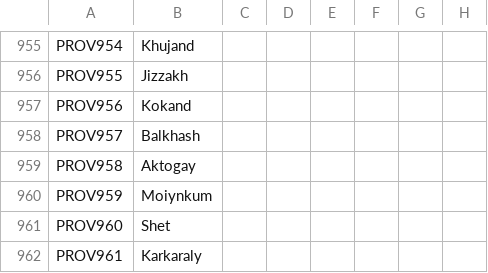
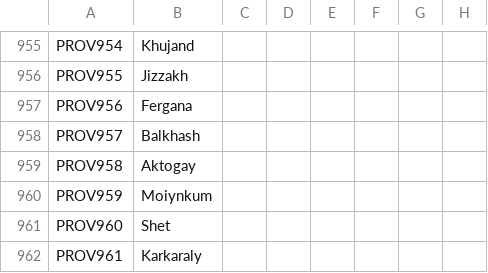
Before and after one commit to klorpa/After-The-End-Eurasia, a CSV file: ATE_Eurasia/localisation/000_provinces.csv, drawn as a sheet; only a part is shown, gaps mark what is left out; the diff names each change by its address in the sheet, - before the commit and + after, or states it on an @@ line.

```diff
--- a/ATE_Eurasia/localisation/000_provinces.csv
+++ b/ATE_Eurasia/localisation/000_provinces.csv
-B957: Kokand
+B957: Fergana
```
Also changed, not shown: ATE_Eurasia/localisation/000_Title_names.csv, ATE_Eurasia/map/definition.csv, 31 other files.
